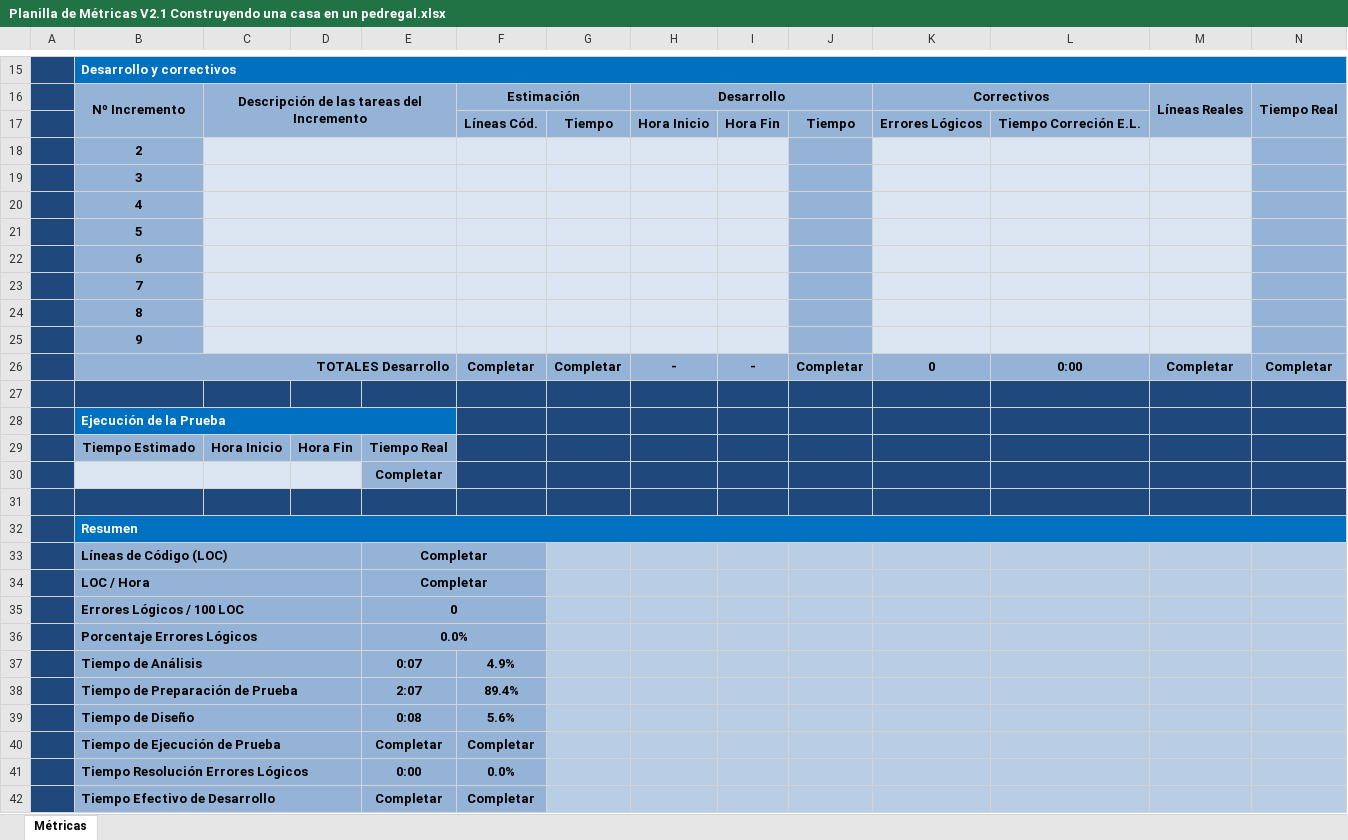
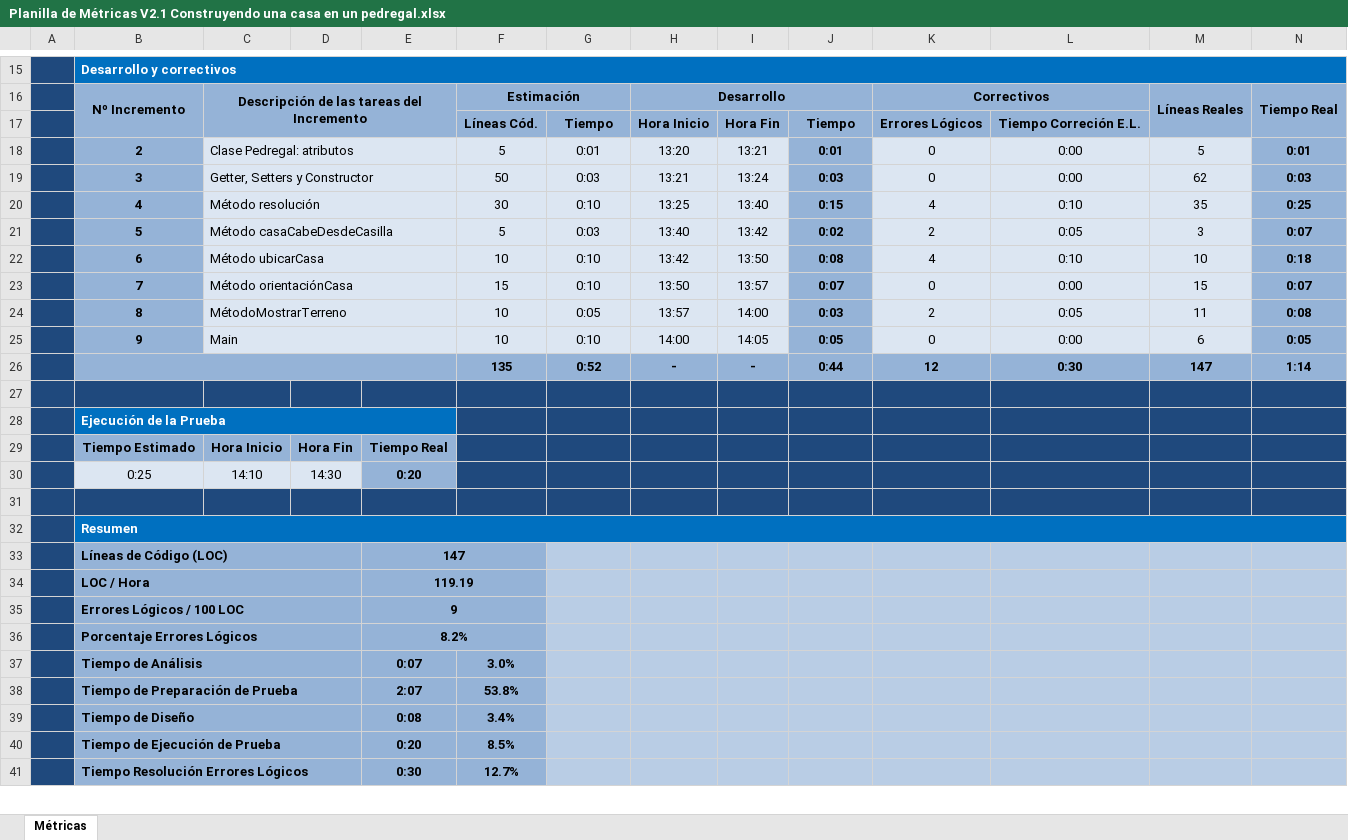
Before and after one commit to FabianNorbertoEscobar/Construyendo-una-casa-en-el-pedregal, an Excel workbook: documentacion/Planilla de Métricas V2.1 Construyendo una casa en un pedregal.xlsx, sheet Métricas, drawn as a sheet; only a part is shown, gaps mark what is left out; values as stored, in another font and other column widths than the file's, no borders; charts and pictures and conditional formats not drawn; removed rows and columns are numbered as before the commit, all else as after; the diff covers the shown part only; the diff names each change by its address in the sheet, - before the commit and + after, or states it on an @@ line.

Commit message:
Se completa la planilla de métricas de software

```diff
--- a/documentacion/Planilla de Métricas V2.1 Construyendo una casa en un pedregal.xlsx (sheet Métricas)
+++ b/documentacion/Planilla de Métricas V2.1 Construyendo una casa en un pedregal.xlsx (sheet Métricas)
-row 18:  | 2
-row 19:  | 3
-row 20:  | 4
-row 21:  | 5
-row 22:  | 6
-row 23:  | 7
-row 24:  | 8
-row 25:  | 9
-row 26:  | TOTALES Desarrollo |  |  |  | Completar | Completar | - | - | Completar | 0 | 0:00 | Completar | Completar
+row 18:  | 2 | Clase Pedregal: atributos |  |  | 5 | 0:01 | 13:20 | 13:21 | 0:01 | 0 | 0:00 | 5 | 0:01
+row 19:  | 3 | Getter, Setters y Constructor |  |  | 50 | 0:03 | 13:21 | 13:24 | 0:03 | 0 | 0:00 | 62 | 0:03
+row 20:  | 4 | Método resolución |  |  | 30 | 0:10 | 13:25 | 13:40 | 0:15 | 4 | 0:10 | 35 | 0:25
+row 21:  | 5 | Método casaCabeDesdeCasilla |  |  | 5 | 0:03 | 13:40 | 13:42 | 0:02 | 2 | 0:05 | 3 | 0:07
+row 22:  | 6 | Método ubicarCasa |  |  | 10 | 0:10 | 13:42 | 13:50 | 0:08 | 4 | 0:10 | 10 | 0:18
+row 23:  | 7 | Método orientaciónCasa |  |  | 15 | 0:10 | 13:50 | 13:57 | 0:07 | 0 | 0:00 | 15 | 0:07
+row 24:  | 8 | MétodoMostrarTerreno |  |  | 10 | 0:05 | 13:57 | 14:00 | 0:03 | 2 | 0:05 | 11 | 0:08
+row 25:  | 9 | Main |  |  | 10 | 0:10 | 14:00 | 14:05 | 0:05 | 0 | 0:00 | 6 | 0:05
+row 26:  |  |  |  |  | 135 | 0:52 | - | - | 0:44 | 12 | 0:30 | 147 | 1:14
-row 30:  |  |  |  | Completar
+row 30:  | 0:25 | 14:10 | 14:30 | 0:20
-E33: Completar
+E33: 147
-E34: Completar
+E34: 119.19
-E35: 0
+E35: 9
-E36: 0.0%
+E36: 8.2%
-F37: 4.9%
+F37: 3.0%
-F38: 89.4%
+F38: 53.8%
-F39: 5.6%
+F39: 3.4%
-row 40:  | Tiempo de Ejecución de Prueba |  |  | Completar | Completar
-row 41:  | Tiempo Resolución Errores Lógicos |  |  | 0:00 | 0.0%
-row 42:  | Tiempo Efectivo de Desarrollo |  |  | Completar | Completar
+row 40:  | Tiempo de Ejecución de Prueba |  |  | 0:20 | 8.5%
+row 41:  | Tiempo Resolución Errores Lógicos |  |  | 0:30 | 12.7%
```
Also changed, not shown: 1 added row and 1 edited cell elsewhere in this sheet, charts or pictures.
